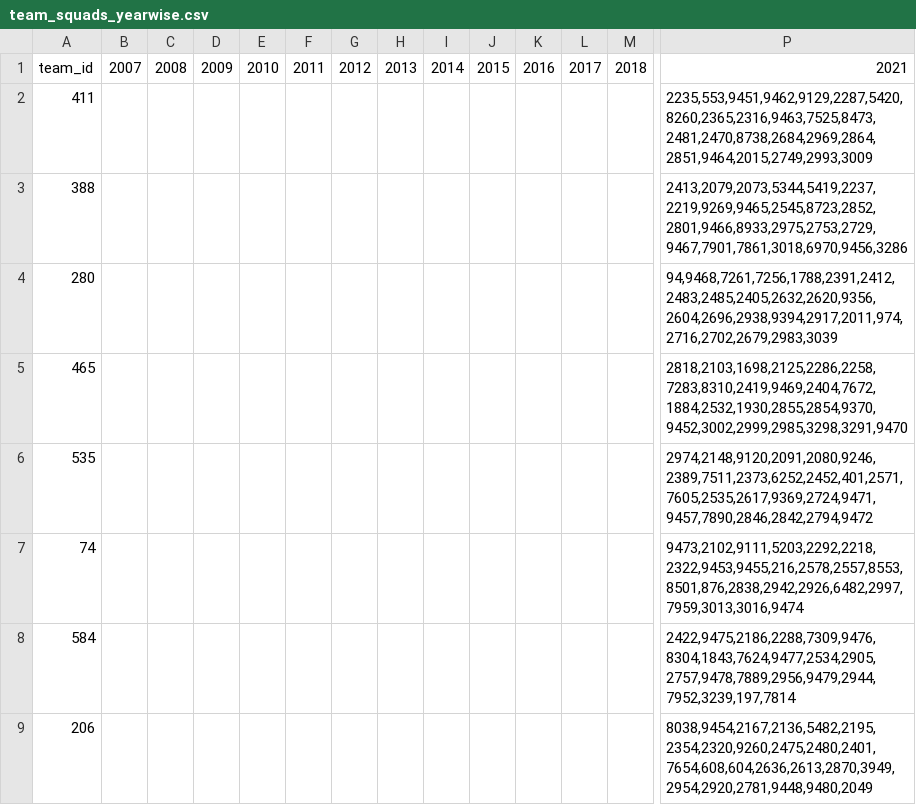
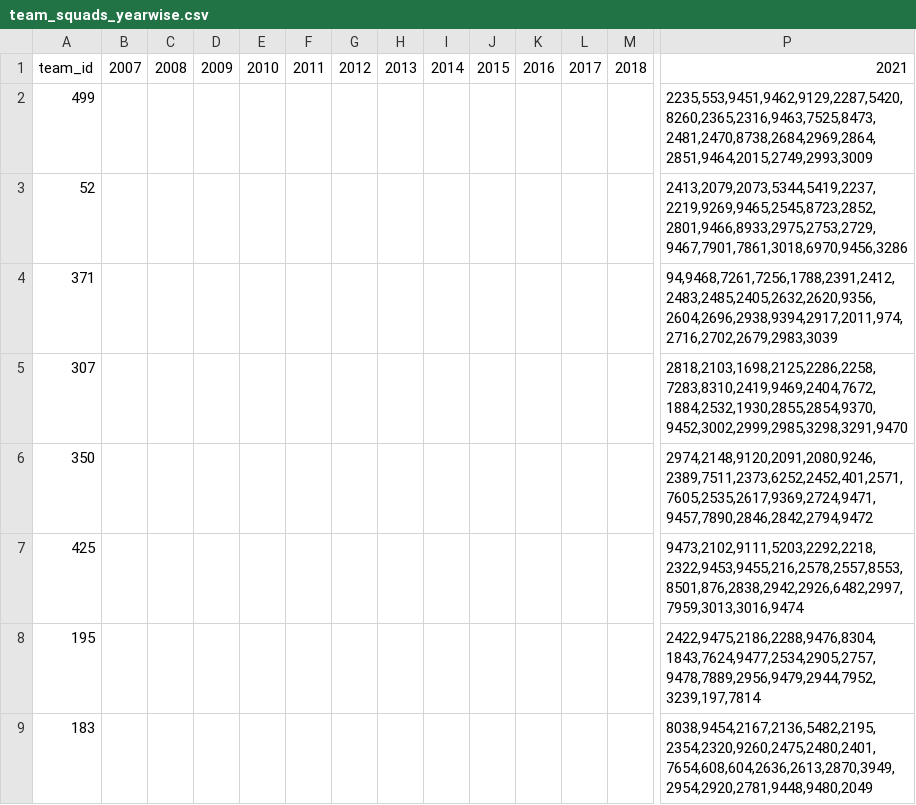
Before and after one commit to Anirudh58/cricboard, a CSV file: clean_data/team_squads_yearwise.csv, drawn as a sheet; only a part is shown, gaps mark what is left out; removed rows and columns are numbered as before the commit, all else as after; rows hold the shown columns only; the diff names each change by its address in the sheet, - before the commit and + after, or states it on an @@ line.

```diff
--- a/clean_data/team_squads_yearwise.csv
+++ b/clean_data/team_squads_yearwise.csv
-A2: 411
+A2: 499
-A3: 388
+A3: 52
-A4: 280
+A4: 371
-A5: 465
+A5: 307
-A6: 535
+A6: 350
-A7: 74
+A7: 425
-row 8: 584 |  |  |  |  |  |  |  |  |  |  |  |  | 2422,9475,2186,2288,7309,9476,8304,1843,7624,9477,2534,2905,2757,9478,7889,2956,9479,2944,7952,3239,197,7814
-row 9: 206 |  |  |  |  |  |  |  |  |  |  |  |  | 8038,9454,2167,2136,5482,2195,2354,2320,9260,2475,2480,2401,7654,608,604,2636,2613,2870,3949,2954,2920,2781,9448,9480,2049
+row 8: 195 |  |  |  |  |  |  |  |  |  |  |  |  | 2422,9475,2186,2288,9476,8304,1843,7624,9477,2534,2905,2757,9478,7889,2956,9479,2944,7952,3239,197,7814
+row 9: 183 |  |  |  |  |  |  |  |  |  |  |  |  | 8038,9454,2167,2136,5482,2195,2354,2320,9260,2475,2480,2401,7654,608,604,2636,2613,2870,3949,2954,2920,2781,9448,9480,2049
```
Also changed, not shown: clean_data/match.csv, clean_data/player.csv, 6 other files.
